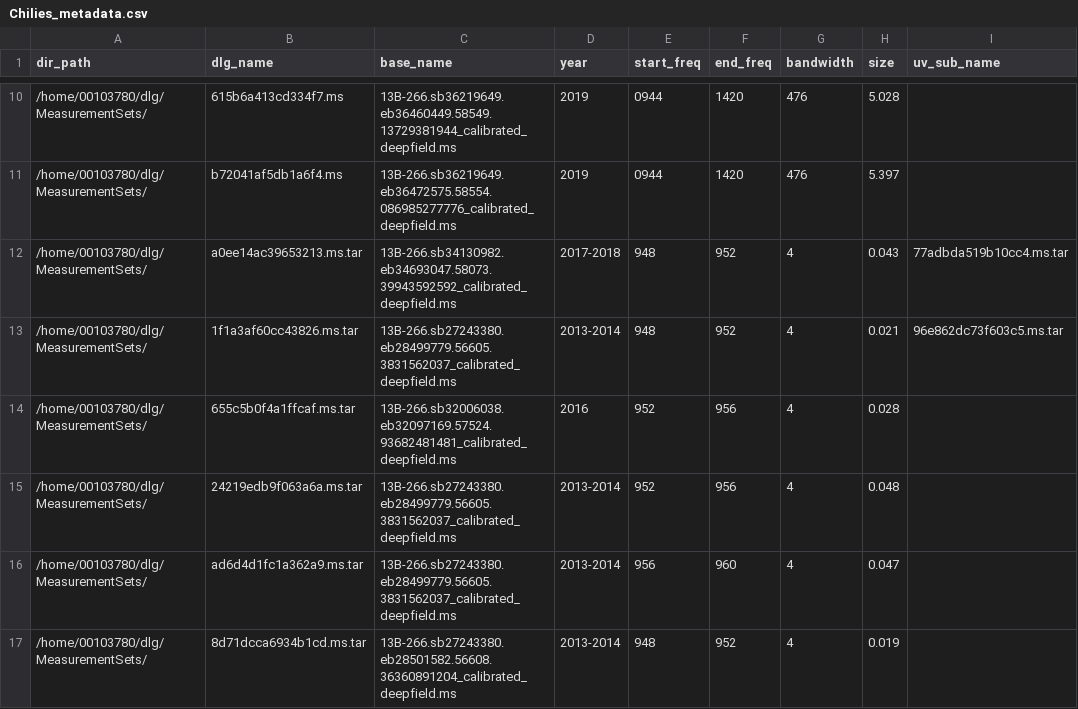
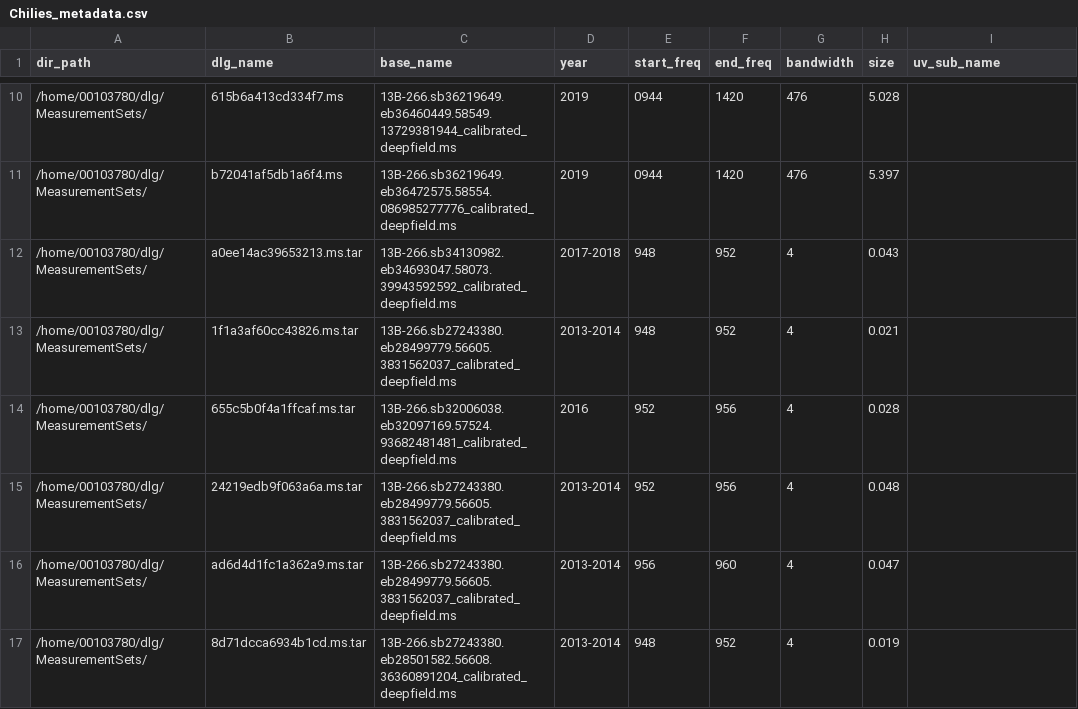
Before and after one commit to ICRAR/chiles-daliuge, a CSV file: db/Chilies_metadata.csv, drawn as a sheet; only a part is shown, gaps mark what is left out.

```diff
--- a/db/Chilies_metadata.csv
+++ b/db/Chilies_metadata.csv
@@ -11,4 +11,4 @@ dir_path,dlg_name,base_name,year,start_freq,end_freq,bandwidth,size,uv_sub_name
 /home/00103780/dlg/MeasurementSets/,b72041af5db1a6f4.ms,13B-266.sb36219649.eb36472575.58554.086985277776_calibrated_deepfield.ms,2019,0944,1420,476,5.397,
-/home/00103780/dlg/MeasurementSets/,a0ee14ac39653213.ms.tar,13B-266.sb34130982.eb34693047.58073.39943592592_calibrated_deepfield.ms,2017-2018,948,952,4,0.043,77adbda519b10cc4.ms.tar
-/home/00103780/dlg/MeasurementSets/,1f1a3af60cc43826.ms.tar,13B-266.sb27243380.eb28499779.56605.3831562037_calibrated_deepfield.ms,2013-2014,948,952,4,0.021,96e862dc73f603c5.ms.tar
+/home/00103780/dlg/MeasurementSets/,a0ee14ac39653213.ms.tar,13B-266.sb34130982.eb34693047.58073.39943592592_calibrated_deepfield.ms,2017-2018,948,952,4,0.043,
+/home/00103780/dlg/MeasurementSets/,1f1a3af60cc43826.ms.tar,13B-266.sb27243380.eb28499779.56605.3831562037_calibrated_deepfield.ms,2013-2014,948,952,4,0.021,
 /home/00103780/dlg/MeasurementSets/,655c5b0f4a1ffcaf.ms.tar,13B-266.sb32006038.eb32097169.57524.93682481481_calibrated_deepfield.ms,2016,952,956,4,0.028,
```
Also changed, not shown: 3 other files.
